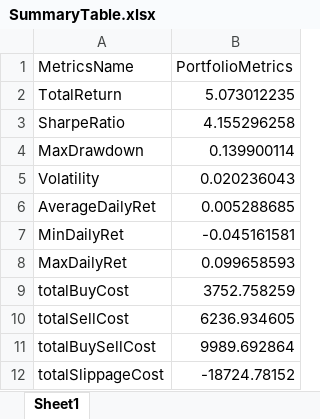
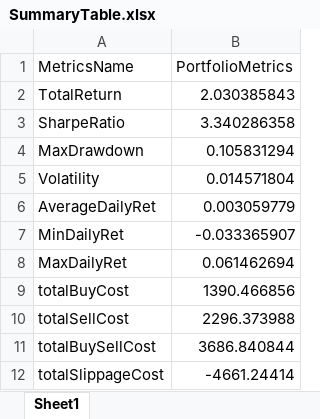
Before and after one commit to natwijaya19/QTrade_Project, an Excel workbook: DataOutput/SummaryTable.xlsx, sheet Sheet1, drawn as a sheet; values as stored, in another font and other column widths than the file's, no borders; the diff names each change by its address in the sheet, - before the commit and + after, or states it on an @@ line.

```diff
--- a/DataOutput/SummaryTable.xlsx (sheet Sheet1)
+++ b/DataOutput/SummaryTable.xlsx (sheet Sheet1)
-B2 (PortfolioMetrics): 5.073012235
+B2 (PortfolioMetrics): 2.030385843
-B3 (PortfolioMetrics): 4.155296258
+B3 (PortfolioMetrics): 3.340286358
-B4 (PortfolioMetrics): 0.139900114
+B4 (PortfolioMetrics): 0.105831294
-B5 (PortfolioMetrics): 0.020236043
+B5 (PortfolioMetrics): 0.014571804
-B6 (PortfolioMetrics): 0.005288685
+B6 (PortfolioMetrics): 0.003059779
-B7 (PortfolioMetrics): -0.045161581
+B7 (PortfolioMetrics): -0.033365907
-B8 (PortfolioMetrics): 0.099658593
+B8 (PortfolioMetrics): 0.061462694
-B9 (PortfolioMetrics): 3752.758259
+B9 (PortfolioMetrics): 1390.466856
-B10 (PortfolioMetrics): 6236.934605
+B10 (PortfolioMetrics): 2296.373988
-B11 (PortfolioMetrics): 9989.692864
+B11 (PortfolioMetrics): 3686.840844
-B12 (PortfolioMetrics): -18724.78152
+B12 (PortfolioMetrics): -4661.24414
```
Also changed, not shown: 4 other files.
